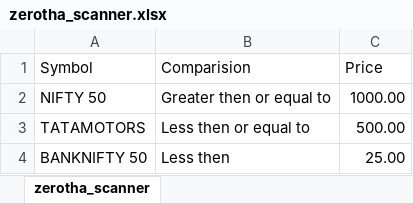
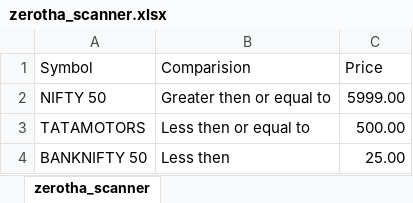
Before and after one commit to frostyaxe/zerodha, an Excel workbook: zerotha_scanner.xlsx, sheet zerotha_scanner, drawn as a sheet; values as stored, in another font and other column widths than the file's, no borders; the diff names each change by its address in the sheet, - before the commit and + after, or states it on an @@ line.

```diff
--- a/zerotha_scanner.xlsx (sheet zerotha_scanner)
+++ b/zerotha_scanner.xlsx (sheet zerotha_scanner)
-C2 (Price): 1000.00
+C2 (Price): 5999.00
```
Also changed, not shown: 2 other files.
